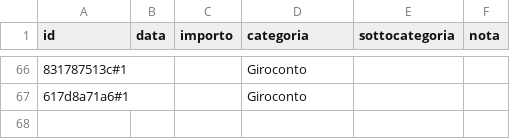
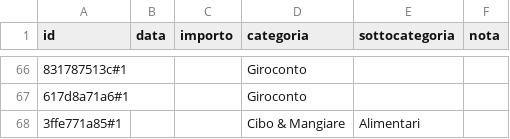
Before and after one commit to pubule/budget-manager, a CSV file: override.csv, drawn as a sheet; only a part is shown, gaps mark what is left out; the diff names each change by its address in the sheet, - before the commit and + after, or states it on an @@ line.

```diff
--- a/override.csv
+++ b/override.csv
+row 68: 3ffe771a85#1 |  |  | Cibo & Mangiare | Alimentari
```
Also changed, not shown: 2 other files.
